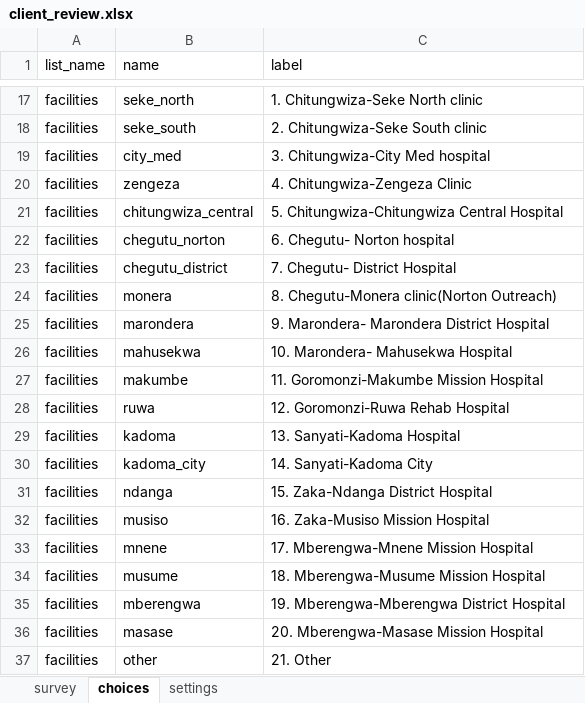
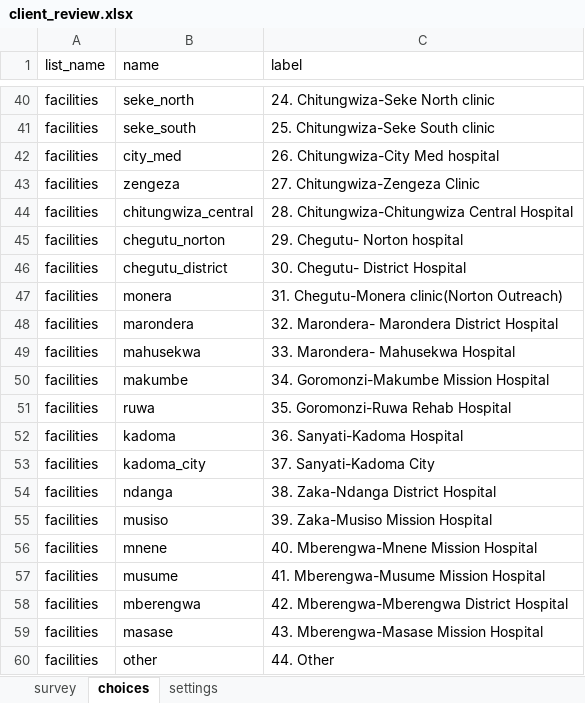
Before and after one commit to medic/cht-post-ops-app, an Excel workbook: zazic-scale-up/forms/app/client_review.xlsx, sheet choices, drawn as a sheet; only a part is shown, gaps mark what is left out; values as stored, in another font and other column widths than the file's, no borders; addresses are those after the commit; the diff covers the shown part only; the diff names each change by its address in the sheet, - before the commit and + after, or states it on an @@ line.

```diff
--- a/zazic-scale-up/forms/app/client_review.xlsx (sheet choices)
+++ b/zazic-scale-up/forms/app/client_review.xlsx (sheet choices)
-C40 (label): 1. Chitungwiza-Seke North clinic
+C40 (label): 24. Chitungwiza-Seke North clinic
-C41 (label): 2. Chitungwiza-Seke South clinic
+C41 (label): 25. Chitungwiza-Seke South clinic
-C42 (label): 3. Chitungwiza-City Med hospital
+C42 (label): 26. Chitungwiza-City Med hospital
-C43 (label): 4. Chitungwiza-Zengeza Clinic
+C43 (label): 27. Chitungwiza-Zengeza Clinic
-C44 (label): 5. Chitungwiza-Chitungwiza Central Hospital
+C44 (label): 28. Chitungwiza-Chitungwiza Central Hospital
-C45 (label): 6. Chegutu- Norton hospital
+C45 (label): 29. Chegutu- Norton hospital
-C46 (label): 7. Chegutu- District Hospital
+C46 (label): 30. Chegutu- District Hospital
-C47 (label): 8. Chegutu-Monera clinic(Norton Outreach)
+C47 (label): 31. Chegutu-Monera clinic(Norton Outreach)
-C48 (label): 9. Marondera- Marondera District Hospital
+C48 (label): 32. Marondera- Marondera District Hospital
-C49 (label): 10. Marondera- Mahusekwa Hospital
+C49 (label): 33. Marondera- Mahusekwa Hospital
-C50 (label): 11. Goromonzi-Makumbe Mission Hospital
+C50 (label): 34. Goromonzi-Makumbe Mission Hospital
-C51 (label): 12. Goromonzi-Ruwa Rehab Hospital
+C51 (label): 35. Goromonzi-Ruwa Rehab Hospital
-C52 (label): 13. Sanyati-Kadoma Hospital
+C52 (label): 36. Sanyati-Kadoma Hospital
-C53 (label): 14. Sanyati-Kadoma City
+C53 (label): 37. Sanyati-Kadoma City
-C54 (label): 15. Zaka-Ndanga District Hospital
+C54 (label): 38. Zaka-Ndanga District Hospital
-C55 (label): 16. Zaka-Musiso Mission Hospital
+C55 (label): 39. Zaka-Musiso Mission Hospital
-C56 (label): 17. Mberengwa-Mnene Mission Hospital
+C56 (label): 40. Mberengwa-Mnene Mission Hospital
-C57 (label): 18. Mberengwa-Musume Mission Hospital
+C57 (label): 41. Mberengwa-Musume Mission Hospital
-C58 (label): 19. Mberengwa-Mberengwa District Hospital
+C58 (label): 42. Mberengwa-Mberengwa District Hospital
-C59 (label): 20. Mberengwa-Masase Mission Hospital
+C59 (label): 43. Mberengwa-Masase Mission Hospital
-C60 (label): 21. Other
+C60 (label): 44. Other
```
Also changed, not shown: 23 added rows elsewhere in this sheet, zazic-scale-up/forms/app/enroll.xlsx, zazic-scale-up/forms/contact/person-edit.xlsx, 6 other files.
